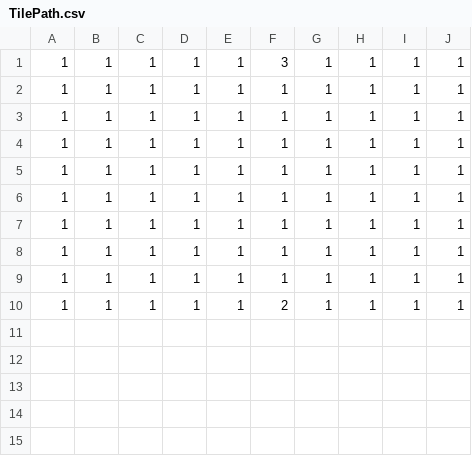
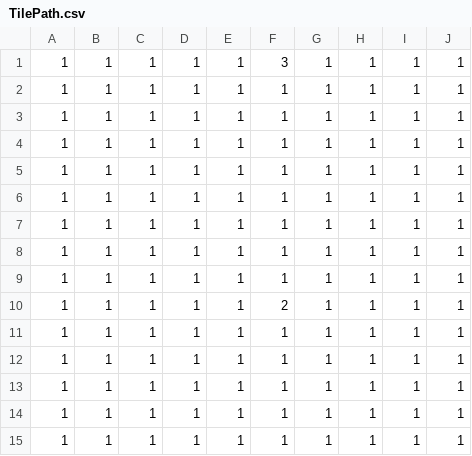
Before and after one commit to yu-ki00/GameAssignment, a CSV file: Game/Data/CSV/TilePath.csv, drawn as a sheet.

```diff
--- a/Game/Data/CSV/TilePath.csv
+++ b/Game/Data/CSV/TilePath.csv
@@ -10 +10,6 @@
 1,1,1,1,1,2,1,1,1,1
+1,1,1,1,1,1,1,1,1,1
+1,1,1,1,1,1,1,1,1,1
+1,1,1,1,1,1,1,1,1,1
+1,1,1,1,1,1,1,1,1,1
+1,1,1,1,1,1,1,1,1,1
```
Also changed, not shown: 31 other files.
